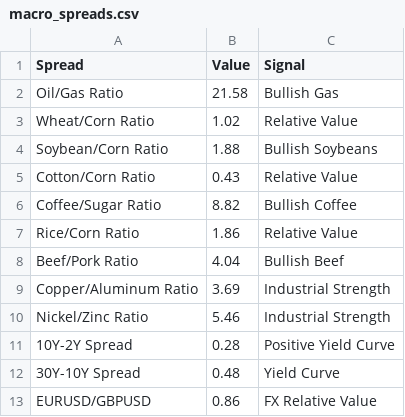
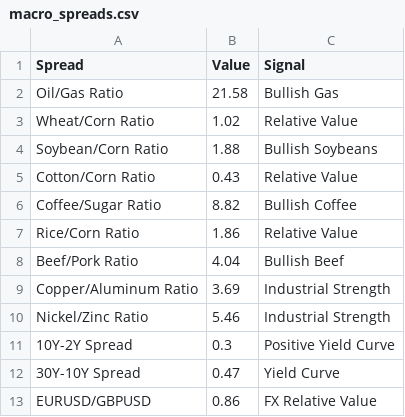
Before and after one commit to Rajatpatyal/Fred_Commodity_Yield, a CSV file: output/macro_spreads.csv, drawn as a sheet.

```diff
--- a/output/macro_spreads.csv
+++ b/output/macro_spreads.csv
@@ -10,4 +10,4 @@ Copper/Aluminum Ratio,3.69,Industrial Strength
 Nickel/Zinc Ratio,5.46,Industrial Strength
-10Y-2Y Spread,0.28,Positive Yield Curve
-30Y-10Y Spread,0.48,Yield Curve
+10Y-2Y Spread,0.3,Positive Yield Curve
+30Y-10Y Spread,0.47,Yield Curve
 EURUSD/GBPUSD,0.86,FX Relative Value
```
Also changed, not shown: output/macro_snapshot.csv, 4 other files.
